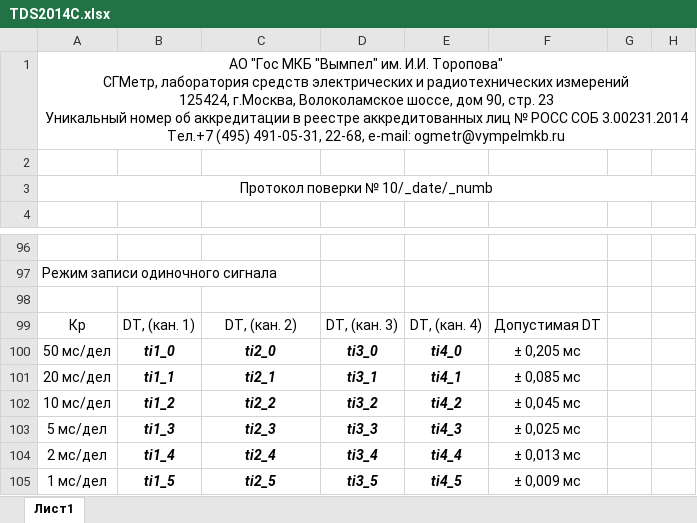
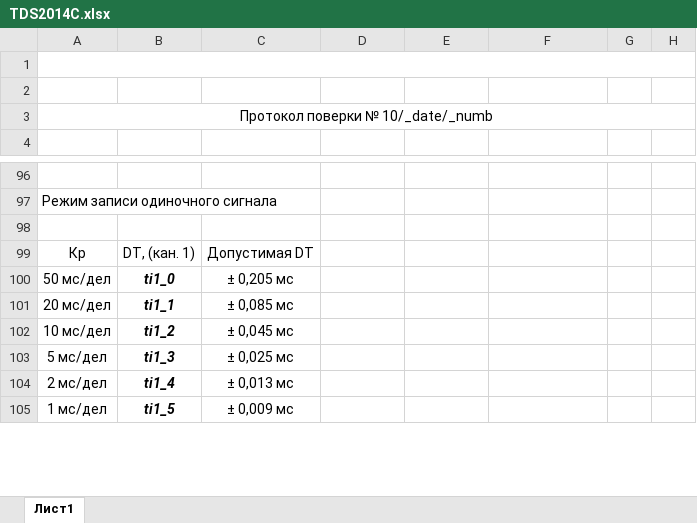
Before and after one commit to GlendenCrunch/MEASControl, an Excel workbook: Shablon/TDS2014C.xlsx, sheet Лист1, drawn as a sheet; only a part is shown, gaps mark what is left out; values as stored, in another font and other column widths than the file's, no borders; ↵ is a line break in a cell; the diff covers the shown part only; the diff names each change by its address in the sheet, - before the commit and + after, or states it on an @@ line.

```diff
--- a/Shablon/TDS2014C.xlsx (sheet Лист1)
+++ b/Shablon/TDS2014C.xlsx (sheet Лист1)
-A1: АО "Гос МКБ "Вымпел" им. И.И. Торопова" ↵ СГМетр, лаборатория средств электрических и радиотехнических измерений ↵ 125424, г.Москва, Волоколамское шоссе, дом 90, стр. 23 ↵ Уникальный номер об аккредитации в реестре аккредитованных лиц № РОСС СОБ 3.00231.2014 ↵ Тел.+7 (495) 491-05-31, 22-68, e-mail: ogmetr@vympelmkb.ru
+A1: (empty)
-C99: DT, (кан. 2)
+C99: Допустимая DT
-D99: DT, (кан. 3)
+D99: (empty)
-E99: DT, (кан. 4)
+E99: (empty)
-F99: Допустимая DT
+F99: (empty)
-C100: ti2_0
+C100: ± 0,205 мс
@@ C100:C105 bold: on → off, italic: on → off @@
-D100: ti3_0
+D100: (empty)
-E100: ti4_0
+E100: (empty)
-F100: ± 0,205 мс
+F100: (empty)
-C101: ti2_1
+C101: ± 0,085 мс
-D101: ti3_1
+D101: (empty)
-E101: ti4_1
+E101: (empty)
-F101: ± 0,085 мс
+F101: (empty)
-C102: ti2_2
+C102: ± 0,045 мс
-D102: ti3_2
+D102: (empty)
-E102: ti4_2
+E102: (empty)
-F102: ± 0,045 мс
+F102: (empty)
-C103: ti2_3
+C103: ± 0,025 мс
-D103: ti3_3
+D103: (empty)
-E103: ti4_3
+E103: (empty)
-F103: ± 0,025 мс
+F103: (empty)
-C104: ti2_4
+C104: ± 0,013 мс
-D104: ti3_4
+D104: (empty)
-E104: ti4_4
+E104: (empty)
-F104: ± 0,013 мс
+F104: (empty)
-C105: ti2_5
+C105: ± 0,009 мс
-D105: ti3_5
+D105: (empty)
-E105: ti4_5
+E105: (empty)
-F105: ± 0,009 мс
+F105: (empty)
```
Also changed, not shown: 160 edited cells and cell formats elsewhere in this sheet, Shablon/34465A.xlsx, Shablon/DSO7034B.xlsx, 57 other files.
